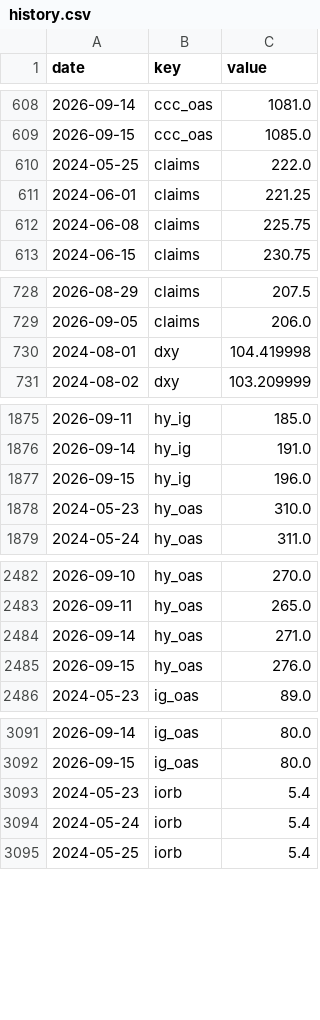
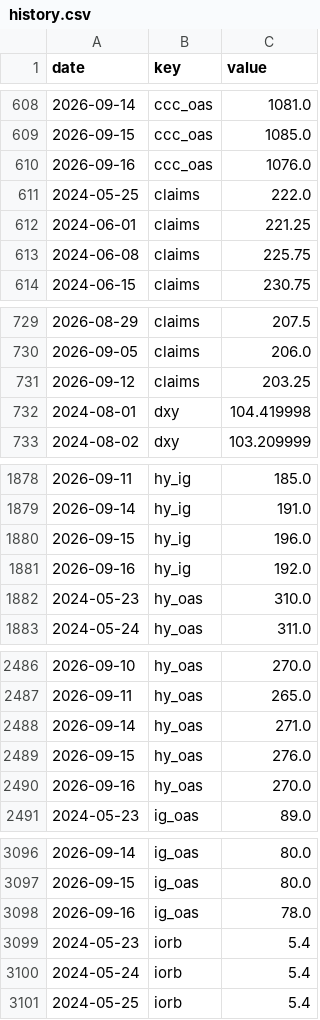
Before and after one commit to pony0278/Liquidity-risk-console, a CSV file: data/history.csv, drawn as a sheet; only a part is shown, gaps mark what is left out; the diff covers the shown part only.

```diff
--- a/data/history.csv
+++ b/data/history.csv
@@ -609,2 +609,3 @@ date,key,value
 2026-09-15,ccc_oas,1085.0
+2026-09-16,ccc_oas,1076.0
 2024-05-25,claims,222.0
@@ -729,2 +730,3 @@ date,key,value
 2026-09-05,claims,206.0
+2026-09-12,claims,203.25
 2024-08-01,dxy,104.419998
@@ -1877,2 +1880,3 @@ date,key,value
 2026-09-15,hy_ig,196.0
+2026-09-16,hy_ig,192.0
 2024-05-23,hy_oas,310.0
@@ -2485,2 +2489,3 @@ date,key,value
 2026-09-15,hy_oas,276.0
+2026-09-16,hy_oas,270.0
 2024-05-23,ig_oas,89.0
@@ -3092,2 +3097,3 @@ date,key,value
 2026-09-15,ig_oas,80.0
+2026-09-16,ig_oas,78.0
 2024-05-23,iorb,5.4
```
Also changed, not shown: 22 added rows and 6 edited cells elsewhere in this file, 8 other files.
